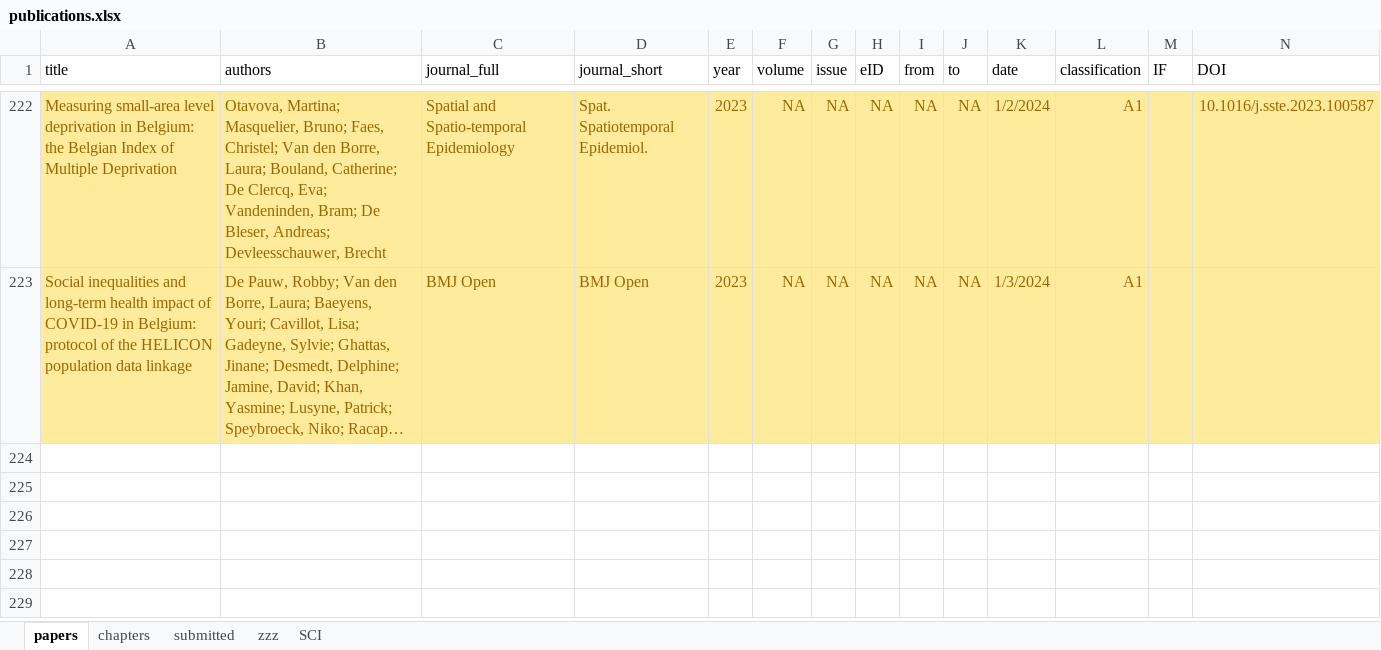
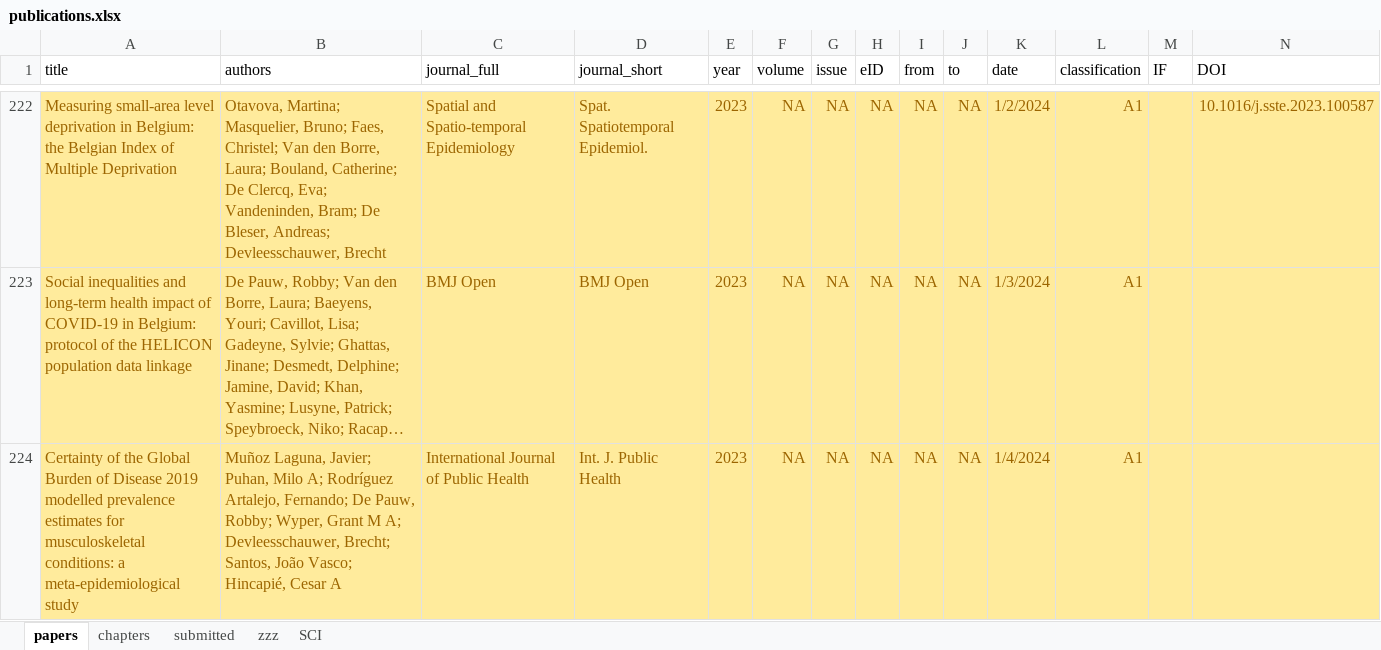
Before and after one commit to brechtdv/brechtdv.github.io, an Excel workbook: publications.xlsx, sheet papers, drawn as a sheet; only a part is shown, gaps mark what is left out; long unchanged cells end in …; values as stored, in another font and other column widths than the file's, no borders; conditional formats and table styles not drawn; rows hold the shown columns only; the diff names each change by its address in the sheet, - before the commit and + after, or states it on an @@ line.

```diff
--- a/publications.xlsx (sheet papers)
+++ b/publications.xlsx (sheet papers)
+row 224: Certainty of the Global Burden of Disease 2019 modelled prevalence estimates for musculoskeletal conditions: a meta-epidemiological study | Muñoz Laguna, Javier; Puhan, Milo A; Rodríguez Artalejo, Fernando; De Pauw, Robby; Wyper, Grant M A; Devleesschauwer, Brecht; Santos, João Vasco; Hincapié, Cesar A | International Journal of Public Health | Int. J. Public Health | 2023 | NA | NA | NA | NA | NA | 1/4/2024 | A1
```
Also changed, not shown: sheet submitted, 2 other files.
